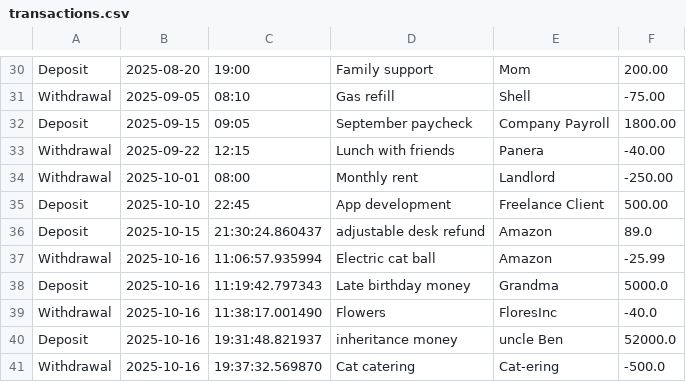
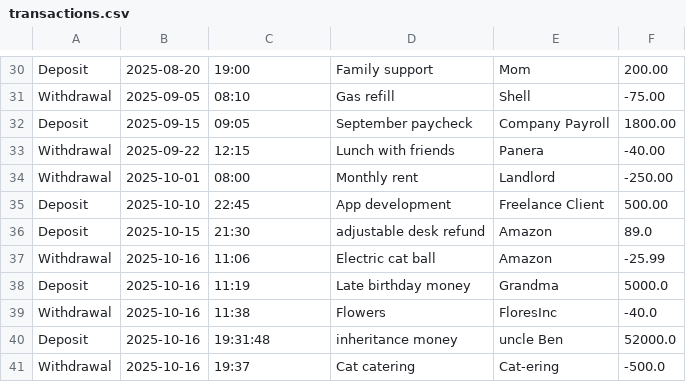
Before and after one commit to DENISE-LEON/AccountingLedgerApp, a CSV file: transactions.csv, drawn as a sheet; only a part is shown, gaps mark what is left out.

```diff
--- a/transactions.csv
+++ b/transactions.csv
@@ -35,7 +35,7 @@ Withdrawal|2025-10-01|08:00|Monthly rent|Landlord|-250.00
 Deposit|2025-10-10|22:45|App development|Freelance Client|500.00
-Deposit|2025-10-15|21:30:24.860437|adjustable desk refund|Amazon|89.0
-Withdrawal|2025-10-16|11:06:57.935994|Electric cat ball |Amazon|-25.99
-Deposit|2025-10-16|11:19:42.797343|Late birthday money|Grandma|5000.0
-Withdrawal|2025-10-16|11:38:17.001490|Flowers|FloresInc|-40.0
-Deposit|2025-10-16|19:31:48.821937|inheritance money|uncle Ben|52000.0
-Withdrawal|2025-10-16|19:37:32.569870|Cat catering|Cat-ering|-500.0
+Deposit|2025-10-15|21:30|adjustable desk refund|Amazon|89.0
+Withdrawal|2025-10-16|11:06|Electric cat ball |Amazon|-25.99
+Deposit|2025-10-16|11:19|Late birthday money|Grandma|5000.0
+Withdrawal|2025-10-16|11:38|Flowers|FloresInc|-40.0
+Deposit|2025-10-16|19:31:48|inheritance money|uncle Ben|52000.0
+Withdrawal|2025-10-16|19:37|Cat catering|Cat-ering|-500.0
```
Also changed, not shown: 2 other files.
